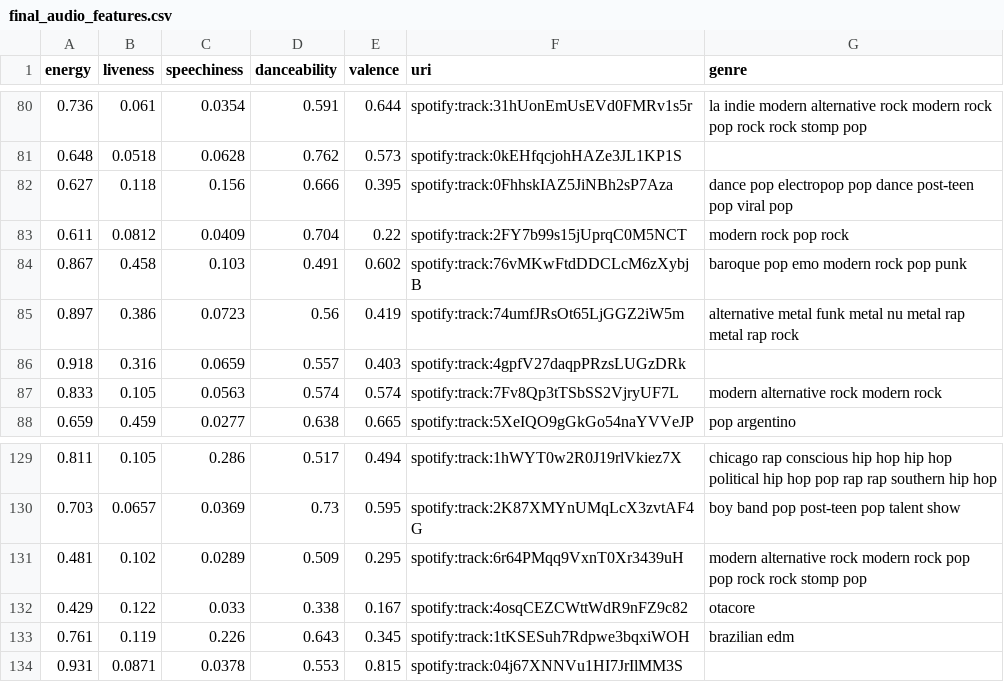
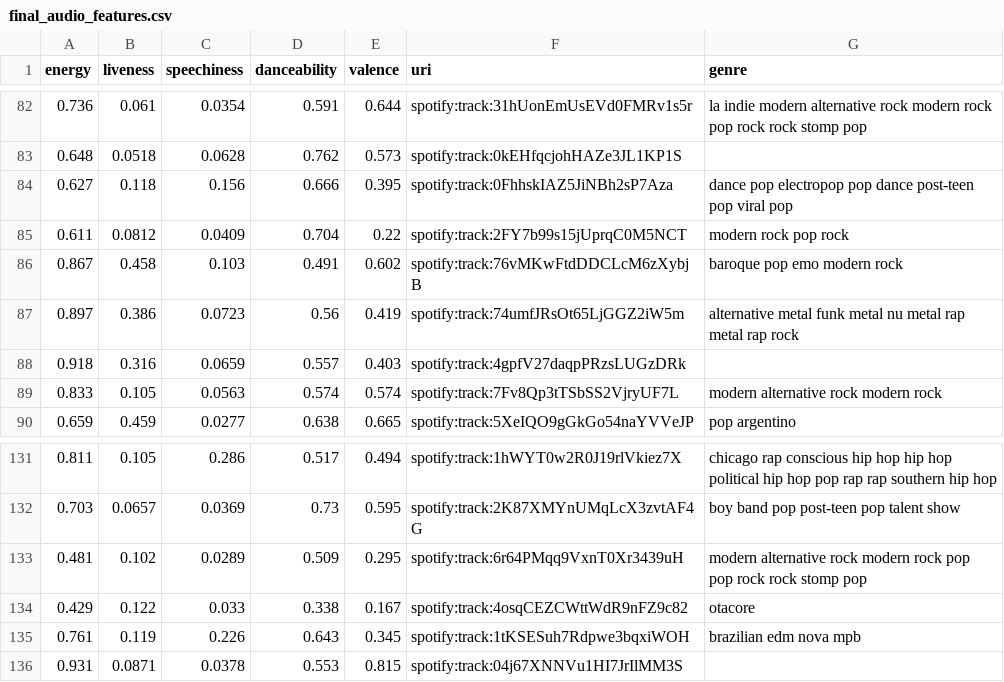
Before and after one commit to Danielfib/CreativeSoundtrackUnity, a CSV file: data/final_audio_features.csv, drawn as a sheet; only a part is shown, gaps mark what is left out; the diff covers the shown part only.

```diff
--- a/data/final_audio_features.csv
+++ b/data/final_audio_features.csv
@@ -83,3 +85,3 @@ energy,liveness,speechiness,danceability,valence,uri,genre
 0.611,0.0812,0.0409,0.704,0.22,spotify:track:2FY7b99s15jUprqC0M5NCT,modern rock pop rock
-0.867,0.458,0.103,0.491,0.602,spotify:track:76vMKwFtdDDCLcM6zXybjB,baroque pop emo modern rock pop punk
+0.867,0.458,0.103,0.491,0.602,spotify:track:76vMKwFtdDDCLcM6zXybjB,baroque pop emo modern rock
 0.897,0.386,0.0723,0.56,0.419,spotify:track:74umfJRsOt65LjGGZ2iW5m,alternative metal funk metal nu metal rap metal rap rock
@@ -132,3 +134,3 @@ energy,liveness,speechiness,danceability,valence,uri,genre
 0.429,0.122,0.033,0.338,0.167,spotify:track:4osqCEZCWttWdR9nFZ9c82,otacore
-0.761,0.119,0.226,0.643,0.345,spotify:track:1tKSESuh7Rdpwe3bqxiWOH,brazilian edm
+0.761,0.119,0.226,0.643,0.345,spotify:track:1tKSESuh7Rdpwe3bqxiWOH,brazilian edm nova mpb
 0.931,0.0871,0.0378,0.553,0.815,spotify:track:04j67XNNVu1HI7JrIlMM3S,
```
Also changed, not shown: 8 added rows, 8 removed rows and 9 edited cells elsewhere in this file, data/audio_features.csv, 3 other files.
